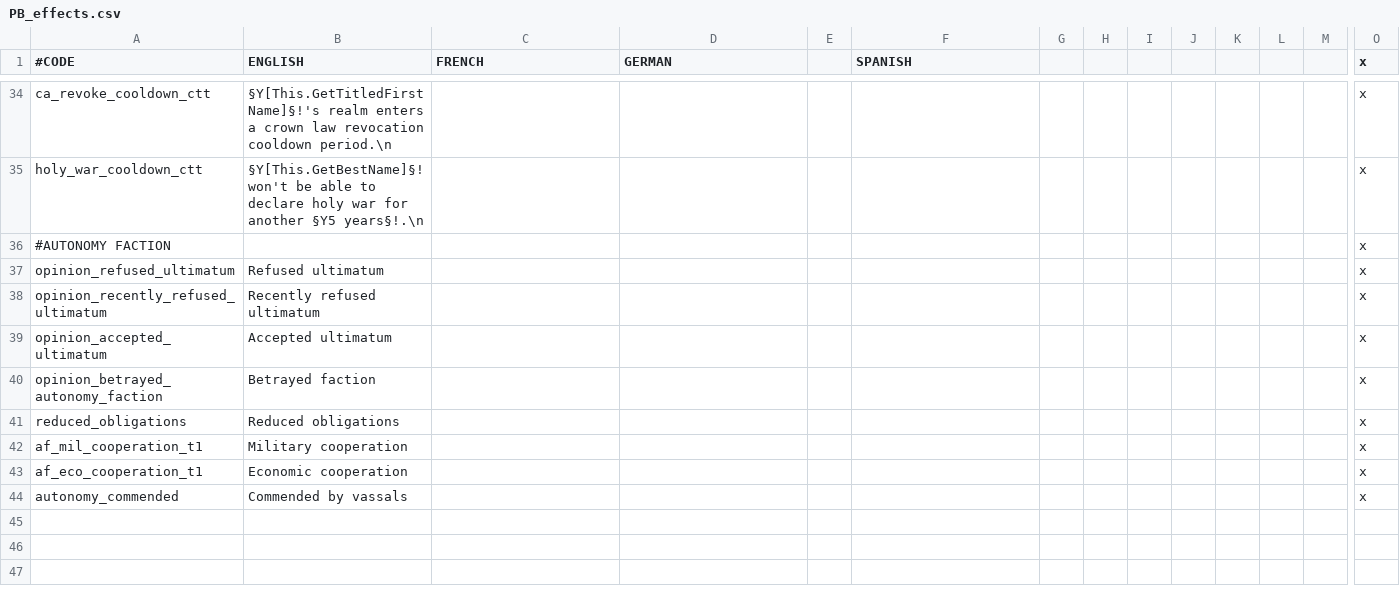
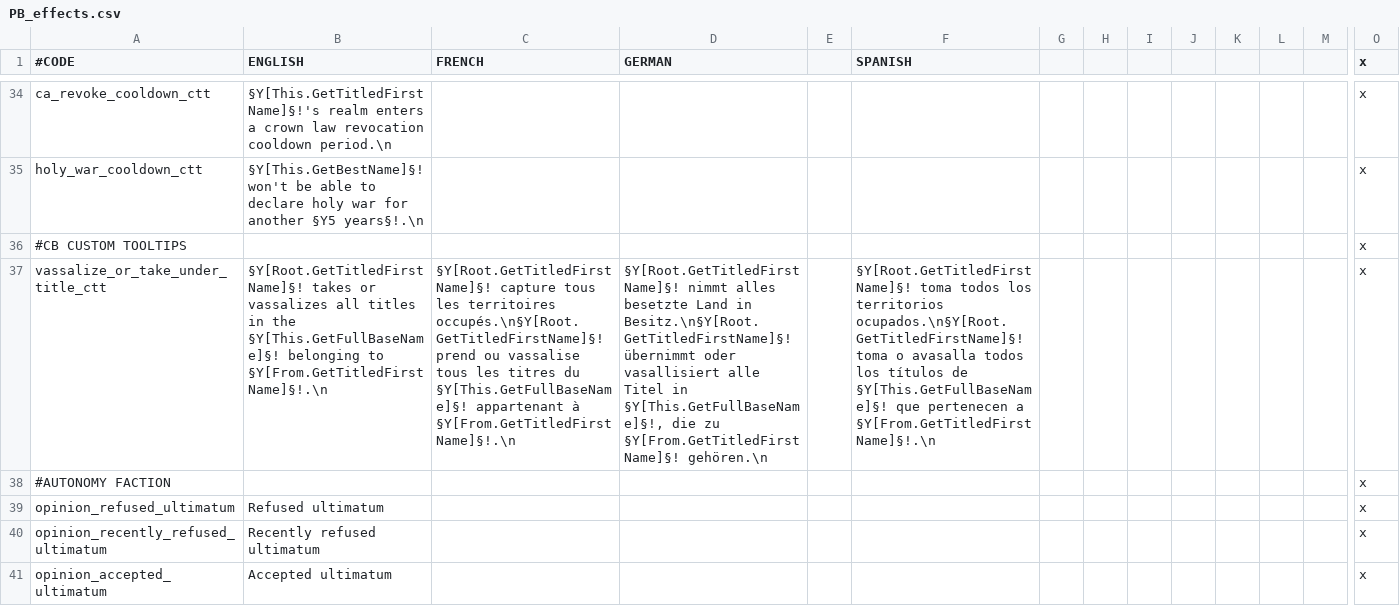
Before and after one commit to Meneth/PB-git, a CSV file: ProjectBalance/localisation/PB_effects.csv, drawn as a sheet; only a part is shown, gaps mark what is left out; the shorter side is filled out with more unchanged rows; rows hold the shown columns only; the diff names each change by its address in the sheet, - before the commit and + after, or states it on an @@ line.

Commit message:
Fix to long-time imperial conquest CB effect localisation bug
Added some inline documentation, as best I can formalize, of exactly
how vassalize_or_take_under_title works as well. Probably should put
these things in the GitHub Wiki.

```diff
--- a/ProjectBalance/localisation/PB_effects.csv
+++ b/ProjectBalance/localisation/PB_effects.csv
+row 36: #CB CUSTOM TOOLTIPS |  |  |  |  |  |  |  |  |  |  |  |  | x
+row 37: vassalize_or_take_under_title_ctt | §Y[Root.GetTitledFirstName]§! takes or vassalizes all titles in the §Y[This.GetFullBaseName]§! belonging to §Y[From.GetTitledFirstName]§!.\n | §Y[Root.GetTitledFirstName]§! capture tous les territoires occupés.\n§Y[Root.GetTitledFirstName]§! prend ou vassalise tous les titres du §Y[This.GetFullBaseName]§! appartenant à §Y[From.GetTitledFirstName]§!.\n | §Y[Root.GetTitledFirstName]§! nimmt alles besetzte Land in Besitz.\n§Y[Root.GetTitledFirstName]§! übernimmt oder vasallisiert alle Titel in §Y[This.GetFullBaseName]§!, die zu §Y[From.GetTitledFirstName]§! gehören.\n |  | §Y[Root.GetTitledFirstName]§! toma todos los territorios ocupados.\n§Y[Root.GetTitledFirstName]§! toma o avasalla todos los títulos de §Y[This.GetFullBaseName]§! que pertenecen a §Y[From.GetTitledFirstName]§!.\n |  |  |  |  |  |  |  | x
```
Also changed, not shown: 2 other files.
